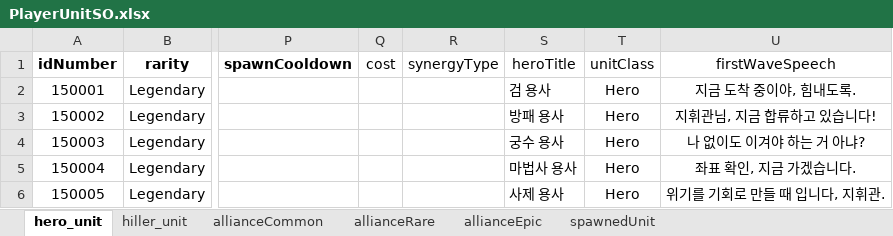
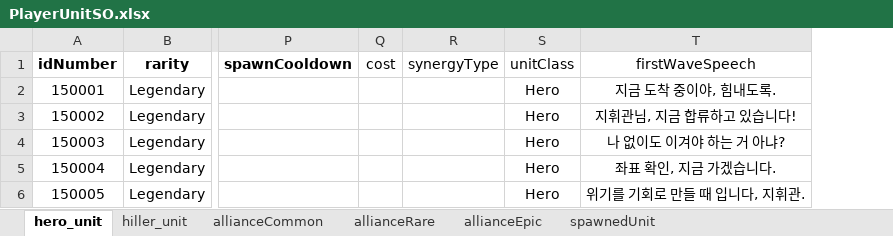
Before and after one commit to gyro1515/TeamProject_CheerUpMyHero, an Excel workbook: Assets/Excel/PlayerUnitSO.xlsx, sheet hero_unit, drawn as a sheet; only a part is shown, gaps mark what is left out; values as stored, in another font and other column widths than the file's, no borders; the diff names each change by its address in the sheet, - before the commit and + after, or states it on an @@ line.

```diff
--- a/Assets/Excel/PlayerUnitSO.xlsx (sheet hero_unit)
+++ b/Assets/Excel/PlayerUnitSO.xlsx (sheet hero_unit)
-column S (heroTitle), rows 2-6: 검 용사 | 방패 용사 | 궁수 용사 | 마법사 용사 | 사제 용사
```
Also changed, not shown: 22 other files.
